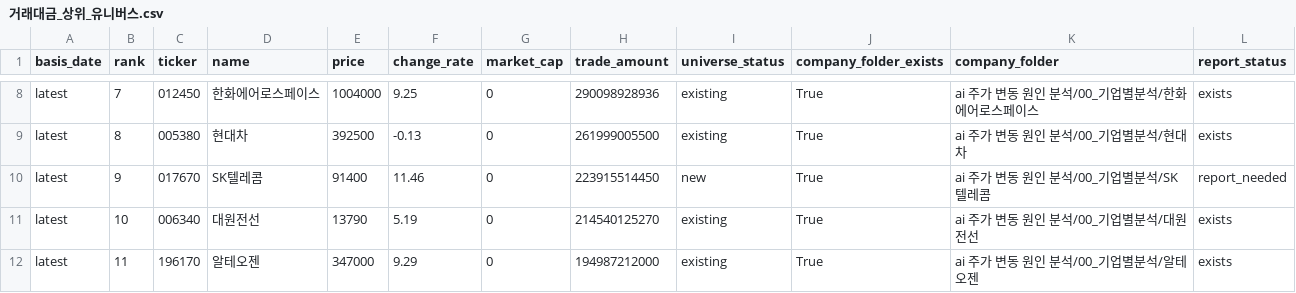
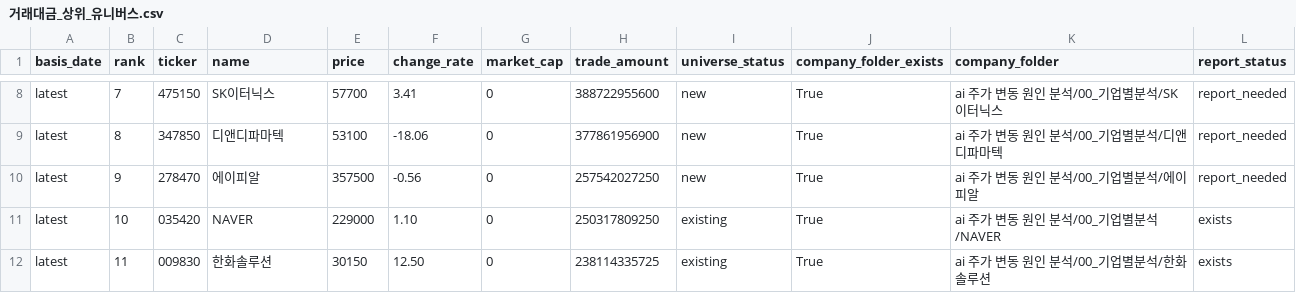
Before and after one commit to Lee-D-S/stock-signal-lab, a CSV file: ai 주가 변동 원인 분석/07_전략신호/00_유니버스/거래대금_상위_유니버스.csv, drawn as a sheet; only a part is shown, gaps mark what is left out; the diff covers the shown part only; the diff names each change by its address in the sheet, - before the commit and + after, or states it on an @@ line.

```diff
--- a/ai 주가 변동 원인 분석/07_전략신호/00_유니버스/거래대금_상위_유니버스.csv
+++ b/ai 주가 변동 원인 분석/07_전략신호/00_유니버스/거래대금_상위_유니버스.csv
-C8 (ticker): 012450
+C8 (ticker): 475150
-D8 (name): 한화에어로스페이스
+D8 (name): SK이터닉스
-E8 (price): 1004000
+E8 (price): 57700
-F8 (change_rate): 9.25
+F8 (change_rate): 3.41
-H8 (trade_amount): 290098928936
+H8 (trade_amount): 388722955600
-I8:I9 (universe_status): existing
+I8:I9 (universe_status): new
-K8 (company_folder): ai 주가 변동 원인 분석/00_기업별분석/한화에어로스페이스
+K8 (company_folder): ai 주가 변동 원인 분석/00_기업별분석/SK이터닉스
-L8:L9 (report_status): exists
+L8:L9 (report_status): report_needed
-C9 (ticker): 005380
+C9 (ticker): 347850
-D9 (name): 현대차
+D9 (name): 디앤디파마텍
-E9 (price): 392500
+E9 (price): 53100
-F9 (change_rate): -0.13
+F9 (change_rate): -18.06
-H9 (trade_amount): 261999005500
+H9 (trade_amount): 377861956900
-K9 (company_folder): ai 주가 변동 원인 분석/00_기업별분석/현대차
+K9 (company_folder): ai 주가 변동 원인 분석/00_기업별분석/디앤디파마텍
-C10 (ticker): 017670
+C10 (ticker): 278470
-D10 (name): SK텔레콤
+D10 (name): 에이피알
-E10 (price): 91400
+E10 (price): 357500
-F10 (change_rate): 11.46
+F10 (change_rate): -0.56
-H10 (trade_amount): 223915514450
+H10 (trade_amount): 257542027250
-K10 (company_folder): ai 주가 변동 원인 분석/00_기업별분석/SK텔레콤
+K10 (company_folder): ai 주가 변동 원인 분석/00_기업별분석/에이피알
-C11 (ticker): 006340
+C11 (ticker): 035420
-D11 (name): 대원전선
+D11 (name): NAVER
-E11 (price): 13790
+E11 (price): 229000
-F11 (change_rate): 5.19
+F11 (change_rate): 1.10
-H11 (trade_amount): 214540125270
+H11 (trade_amount): 250317809250
-K11 (company_folder): ai 주가 변동 원인 분석/00_기업별분석/대원전선
+K11 (company_folder): ai 주가 변동 원인 분석/00_기업별분석/NAVER
-C12 (ticker): 196170
+C12 (ticker): 009830
-D12 (name): 알테오젠
+D12 (name): 한화솔루션
-E12 (price): 347000
+E12 (price): 30150
-F12 (change_rate): 9.29
+F12 (change_rate): 12.50
-H12 (trade_amount): 194987212000
+H12 (trade_amount): 238114335725
-K12 (company_folder): ai 주가 변동 원인 분석/00_기업별분석/알테오젠
+K12 (company_folder): ai 주가 변동 원인 분석/00_기업별분석/한화솔루션
```
Also changed, not shown: 149 edited cells elsewhere in this file, ai 주가 변동 원인 분석/07_전략신호/01_관심종목/관심종목_시그널_스캔.csv, ai 주가 변동 원인 분석/07_전략신호/02_신규조건/신규조건_관심종목_시그널_스캔.csv, 21 other files.
